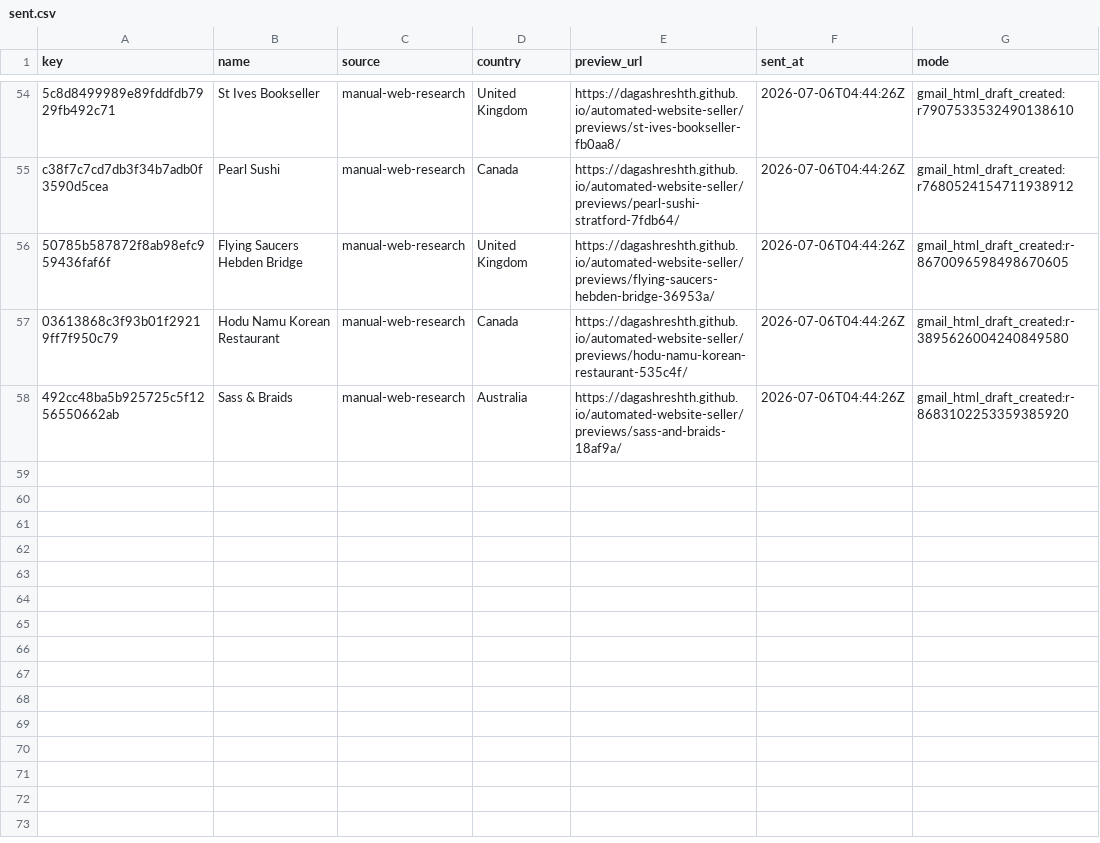
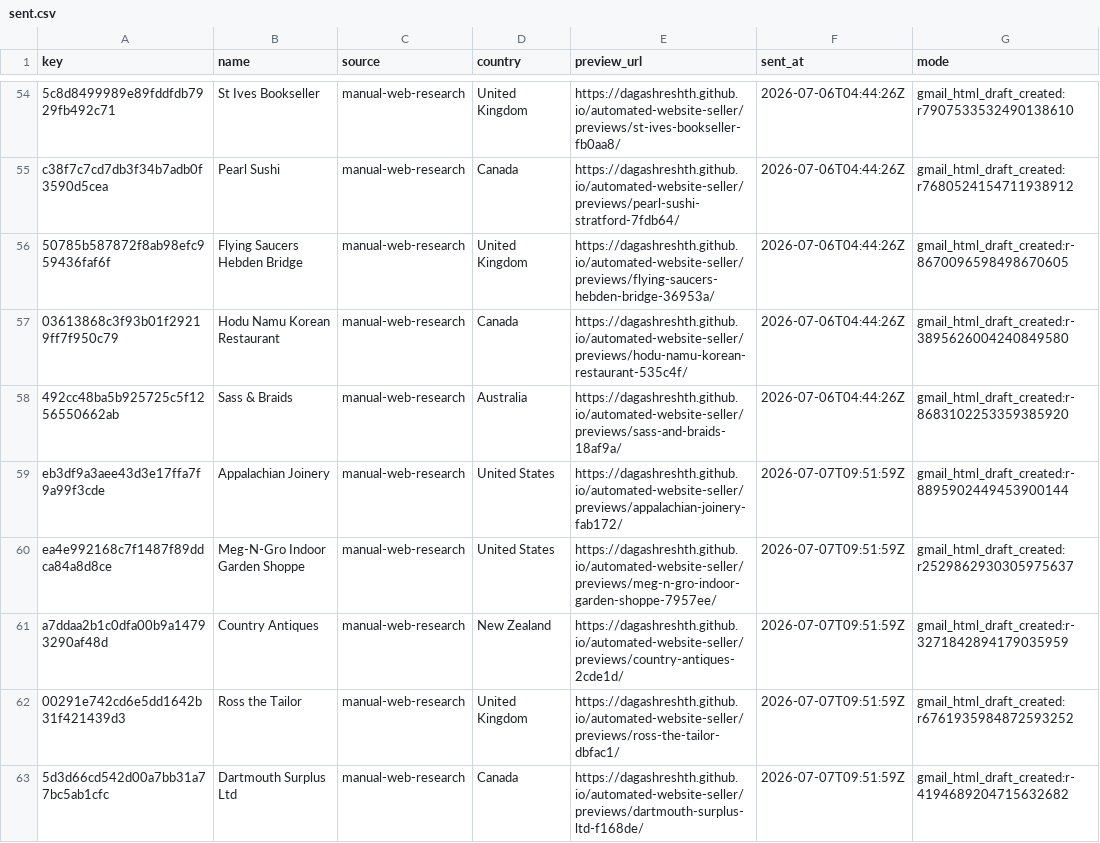
Before and after one commit to dagashreshth/automated-website-seller, a CSV file: state/sent.csv, drawn as a sheet; only a part is shown, gaps mark what is left out.

Commit message:
Record Gmail drafts for daily outreach

```diff
--- a/state/sent.csv
+++ b/state/sent.csv
@@ -58 +58,6 @@ c38f7c7cd7db3f34b7adb0f3590d5cea,Pearl Sushi,manual-web-research,Canada,https://
 492cc48ba5b925725c5f1256550662ab,Sass & Braids,manual-web-research,Australia,https://dagashreshth.github.io/automated-website-seller/previews/sass-and-braids-18af9a/,2026-07-06T04:44:26Z,gmail_html_draft_created:r-8683102253359385920
+eb3df9a3aee43d3e17ffa7f9a99f3cde,Appalachian Joinery,manual-web-research,United States,https://dagashreshth.github.io/automated-website-seller/previews/appalachian-joinery-fab172/,2026-07-07T09:51:59Z,gmail_html_draft_created:r-8895902449453900144
+ea4e992168c7f1487f89ddca84a8d8ce,Meg-N-Gro Indoor Garden Shoppe,manual-web-research,United States,https://dagashreshth.github.io/automated-website-seller/previews/meg-n-gro-indoor-garden-shoppe-7957ee/,2026-07-07T09:51:59Z,gmail_html_draft_created:r2529862930305975637
+a7ddaa2b1c0dfa00b9a14793290af48d,Country Antiques,manual-web-research,New Zealand,https://dagashreshth.github.io/automated-website-seller/previews/country-antiques-2cde1d/,2026-07-07T09:51:59Z,gmail_html_draft_created:r-3271842894179035959
+00291e742cd6e5dd1642b31f421439d3,Ross the Tailor,manual-web-research,United Kingdom,https://dagashreshth.github.io/automated-website-seller/previews/ross-the-tailor-dbfac1/,2026-07-07T09:51:59Z,gmail_html_draft_created:r6761935984872593252
+5d3d66cd542d00a7bb31a77bc5ab1cfc,Dartmouth Surplus Ltd,manual-web-research,Canada,https://dagashreshth.github.io/automated-website-seller/previews/dartmouth-surplus-ltd-f168de/,2026-07-07T09:51:59Z,gmail_html_draft_created:r-4194689204715632682
```
